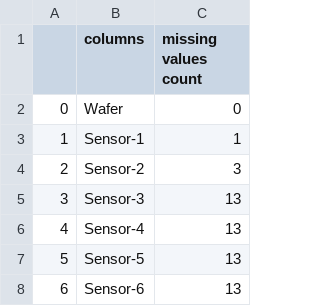
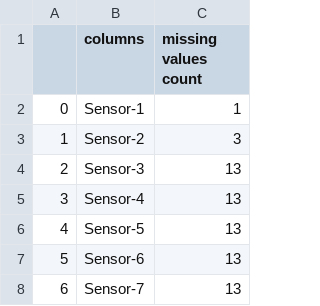
Before and after one commit to shahriarkasib/waferproject, a CSV file: preprocessing_data/null_values.csv, drawn as a sheet; only a part is shown; the shorter side is filled out with more unchanged rows; removed rows and columns are numbered as before the commit, all else as after; the diff names each change by its address in the sheet, - before the commit and + after, or states it on an @@ line.

```diff
--- a/preprocessing_data/null_values.csv
+++ b/preprocessing_data/null_values.csv
-row 2: 0 | Wafer | 0
@@ column A renumbered from row 2 down @@
```
Also changed, not shown: 3 other files.
